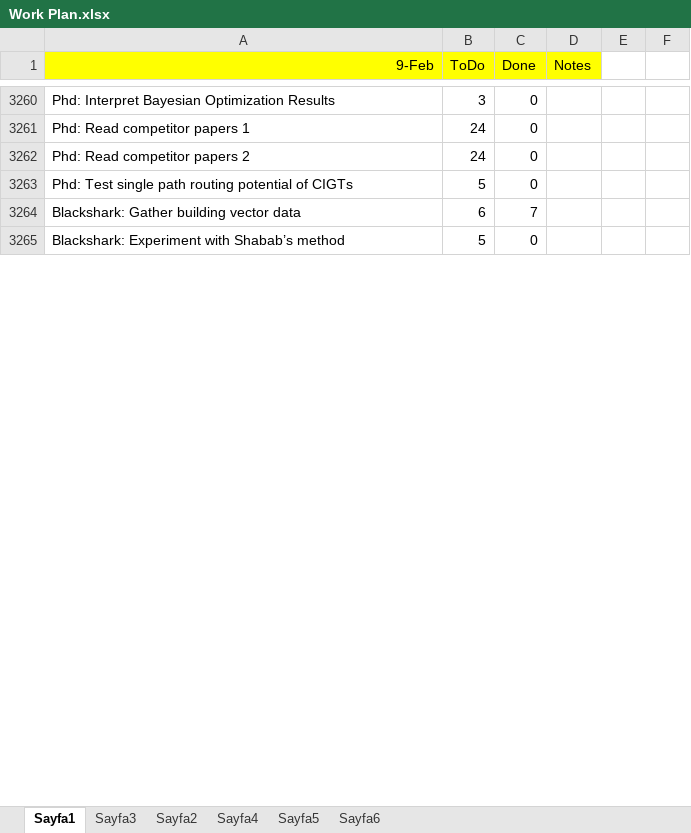
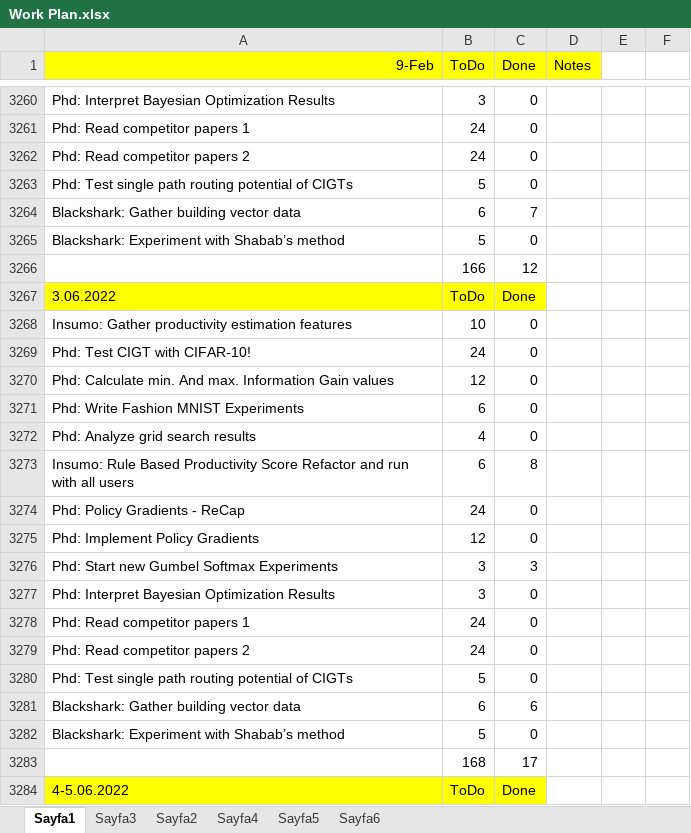
Before and after one commit to ufukcbicici/phd_work, an Excel workbook: Work Plan.xlsx, sheet Sayfa1, drawn as a sheet; only a part is shown, gaps mark what is left out; values as stored, in another font and other column widths than the file's, no borders; charts and pictures not drawn; the diff covers the shown part only; the diff names each change by its address in the sheet, - before the commit and + after, or states it on an @@ line.

```diff
--- a/Work Plan.xlsx (sheet Sayfa1)
+++ b/Work Plan.xlsx (sheet Sayfa1)
+row 3266:  | 166 | 12
+row 3267: 3.06.2022 | ToDo | Done
+row 3268: Insumo: Gather productivity estimation features | 10 | 0
+row 3269: Phd: Test CIGT with CIFAR-10! | 24 | 0
+row 3270: Phd: Calculate min. And max. Information Gain values | 12 | 0
+row 3271: Phd: Write Fashion MNIST Experiments | 6 | 0
+row 3272: Phd: Analyze grid search results | 4 | 0
+row 3273: Insumo: Rule Based Productivity Score Refactor and run with all users | 6 | 8
+row 3274: Phd: Policy Gradients - ReCap | 24 | 0
+row 3275: Phd: Implement Policy Gradients | 12 | 0
+row 3276: Phd: Start new Gumbel Softmax Experiments | 3 | 3
+row 3277: Phd: Interpret Bayesian Optimization Results | 3 | 0
+row 3278: Phd: Read competitor papers 1 | 24 | 0
+row 3279: Phd: Read competitor papers 2 | 24 | 0
+row 3280: Phd: Test single path routing potential of CIGTs | 5 | 0
+row 3281: Blackshark: Gather building vector data | 6 | 6
+row 3282: Blackshark: Experiment with Shabab’s method | 5 | 0
+row 3283:  | 168 | 17
+row 3284: 4-5.06.2022 | ToDo | Done
```
Also changed, not shown: 108 added rows and 3 edited cells elsewhere in this sheet, charts or pictures, 7 other files.
